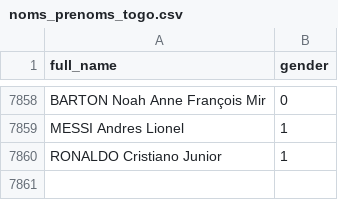
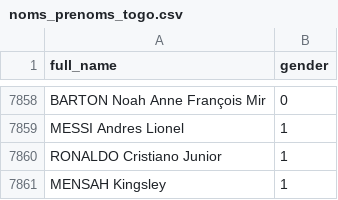
Before and after one commit to EsiorBma/Gender-Detection, a CSV file: data/noms_prenoms_togo.csv (was noms_prenoms_togo.csv), drawn as a sheet; only a part is shown, gaps mark what is left out.

```diff
--- a/noms_prenoms_togo.csv
+++ b/data/noms_prenoms_togo.csv
@@ -7860 +7860,2 @@ MESSI Andres Lionel,1
 RONALDO Cristiano Junior,1
+MENSAH Kingsley,1
```
Also changed, not shown: feature_importance.csv, 6 other files.
